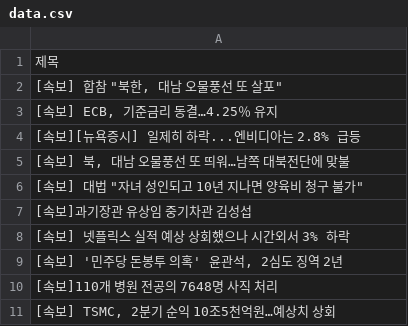
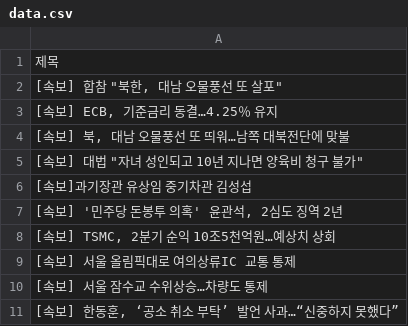
Before and after one commit to Jun02da/git_action_exam, a CSV file: data.csv, drawn as a sheet.

Commit message:
exam commit

```diff
--- a/data.csv
+++ b/data.csv
@@ -3,3 +3,2 @@
 "[속보] ECB, 기준금리 동결…4.25％ 유지"
-[속보][뉴욕증시] 일제히 하락...엔비디아는 2.8% 급등
 "[속보] 북, 대남 오물풍선 또 띄워…남쪽 대북전단에 맞불"
@@ -7,5 +6,6 @@
 [속보]과기장관 유상임 중기차관 김성섭
-[속보] 넷플릭스 실적 예상 상회했으나 시간외서 3% 하락
 "[속보] '민주당 돈봉투 의혹' 윤관석, 2심도 징역 2년"
-[속보]110개 병원 전공의 7648명 사직 처리
 "[속보] TSMC, 2분기 순익 10조5천억원…예상치 상회"
+[속보] 서울 올림픽대로 여의상류IC 교통 통제
+[속보] 서울 잠수교 수위상승…차량도 통제
+"[속보] 한동훈, ‘공소 취소 부탁’ 발언 사과…“신중하지 못했다”"
```
